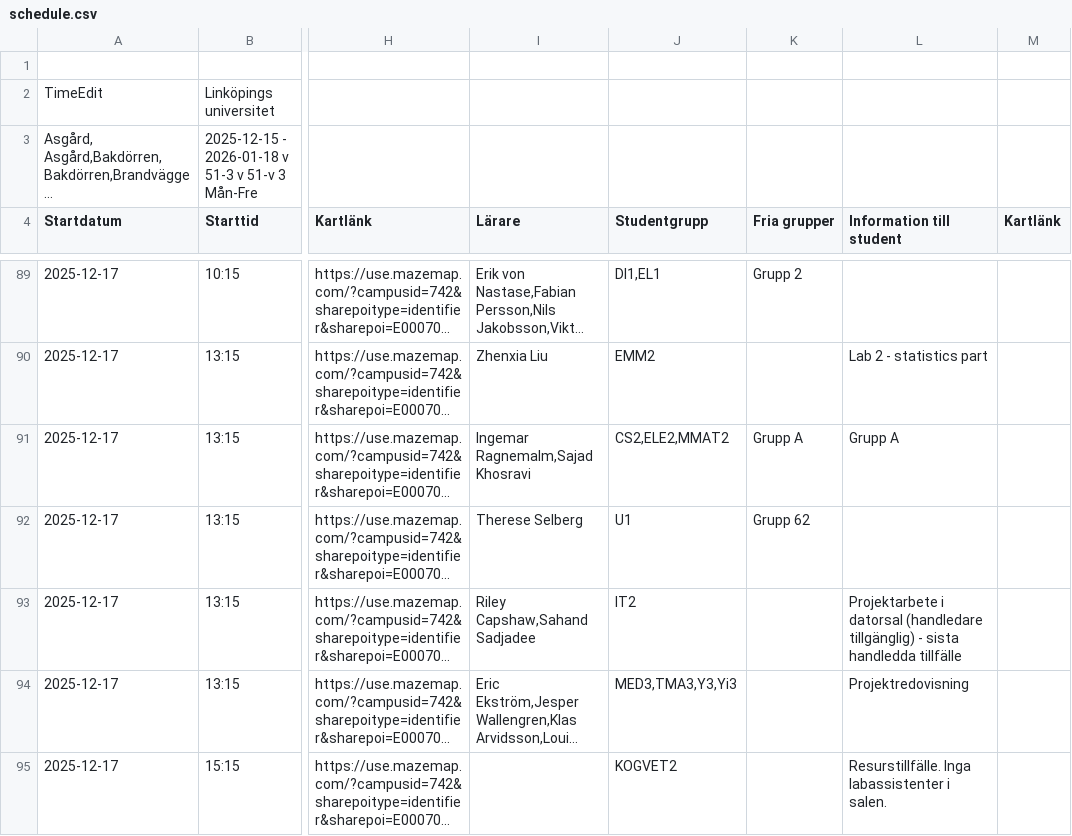
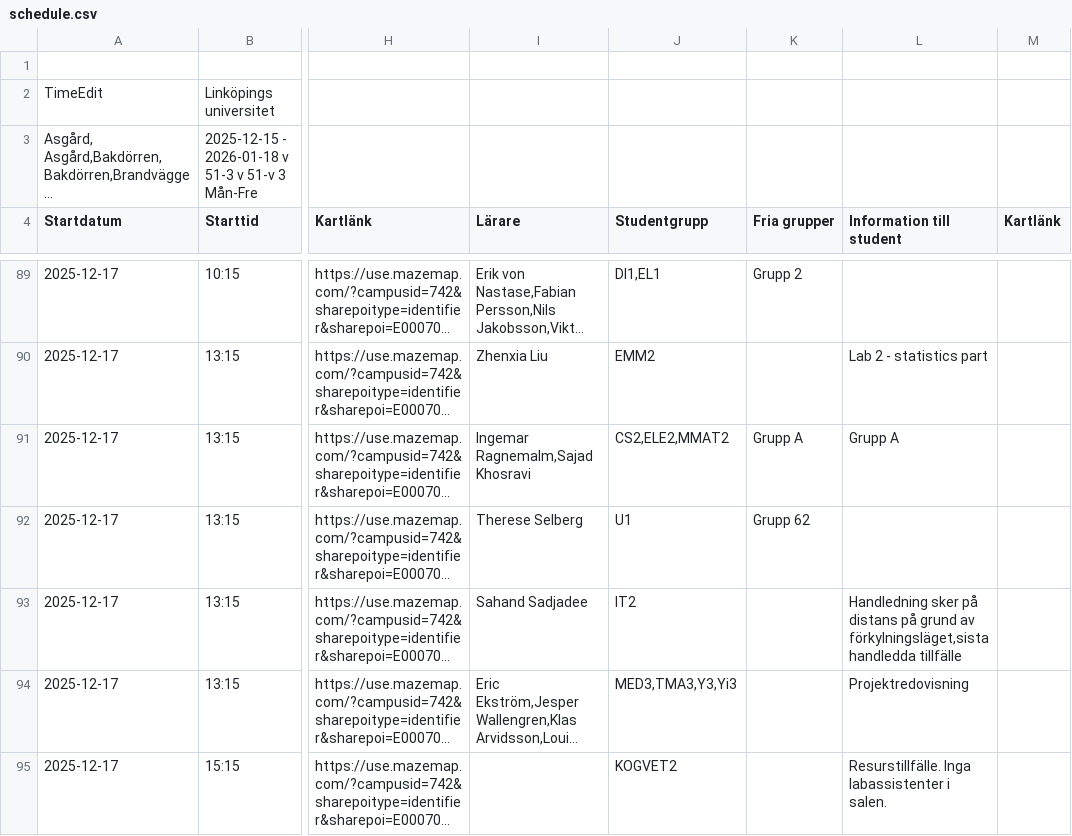
Before and after one commit to saltlakrits/saltlakrits.github.io, a CSV file: data/schedule.csv, drawn as a sheet; only a part is shown, gaps mark what is left out; long unchanged cells end in …; the diff covers the shown part only; the diff names each change by its address in the sheet, - before the commit and + after, or states it on an @@ line.

```diff
--- a/data/schedule.csv
+++ b/data/schedule.csv
-I93 (Lärare): Riley Capshaw,Sahand Sadjadee
+I93 (Lärare): Sahand Sadjadee
-L93 (Information till student): Projektarbete i datorsal (handledare tillgänglig) - sista handledda tillfälle
+L93 (Information till student): Handledning sker på distans på grund av förkylningsläget,sista handledda tillfälle
```
Also changed, not shown: 3 added rows and 1 removed row elsewhere in this file.
